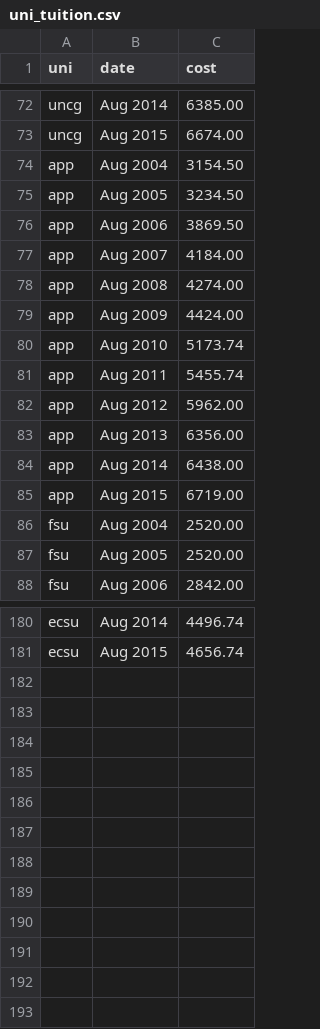
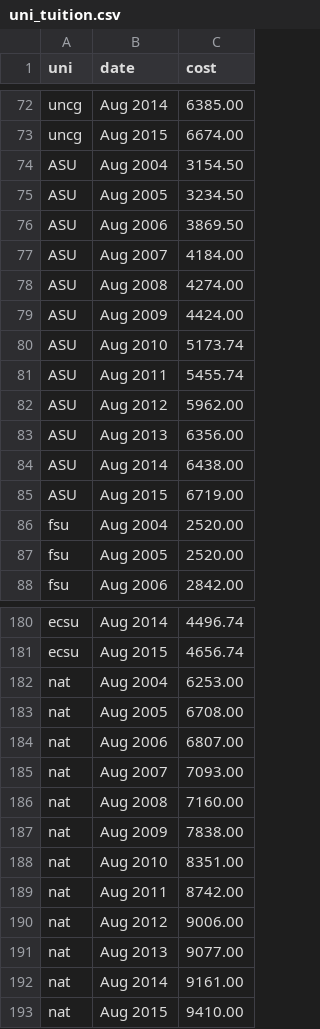
Before and after one commit to brmayes/tuition_rise, a CSV file: uni_tuition.csv, drawn as a sheet; only a part is shown, gaps mark what is left out.

Commit message:
Got a click functino working. It displays data dynamically.

```diff
--- a/uni_tuition.csv
+++ b/uni_tuition.csv
@@ -73,14 +73,14 @@ uncg,Aug 2014,6385.00
 uncg,Aug 2015,6674.00
-app,Aug 2004,3154.50
-app,Aug 2005,3234.50
-app,Aug 2006,3869.50
-app,Aug 2007,4184.00
-app,Aug 2008,4274.00
-app,Aug 2009,4424.00
-app,Aug 2010,5173.74
-app,Aug 2011,5455.74
-app,Aug 2012,5962.00
-app,Aug 2013,6356.00
-app,Aug 2014,6438.00
-app,Aug 2015,6719.00
+ASU,Aug 2004,3154.50
+ASU,Aug 2005,3234.50
+ASU,Aug 2006,3869.50
+ASU,Aug 2007,4184.00
+ASU,Aug 2008,4274.00
+ASU,Aug 2009,4424.00
+ASU,Aug 2010,5173.74
+ASU,Aug 2011,5455.74
+ASU,Aug 2012,5962.00
+ASU,Aug 2013,6356.00
+ASU,Aug 2014,6438.00
+ASU,Aug 2015,6719.00
 fsu,Aug 2004,2520.00
@@ -181 +181,13 @@ ecsu,Aug 2014,4496.74
 ecsu,Aug 2015,4656.74
+nat,Aug 2004,6253.00
+nat,Aug 2005,6708.00
+nat,Aug 2006,6807.00
+nat,Aug 2007,7093.00
+nat,Aug 2008,7160.00
+nat,Aug 2009,7838.00
+nat,Aug 2010,8351.00
+nat,Aug 2011,8742.00
+nat,Aug 2012,9006.00
+nat,Aug 2013,9077.00
+nat,Aug 2014,9161.00
+nat,Aug 2015,9410.00
```
Also changed, not shown: 8 other files.
